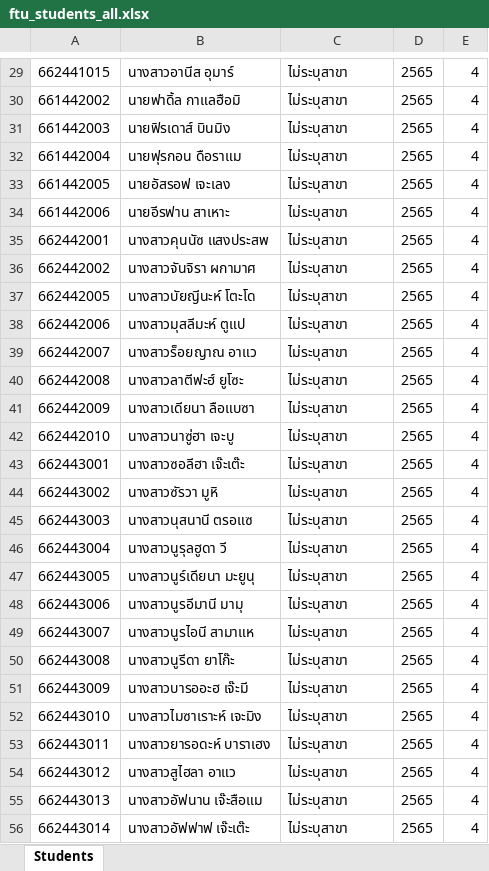
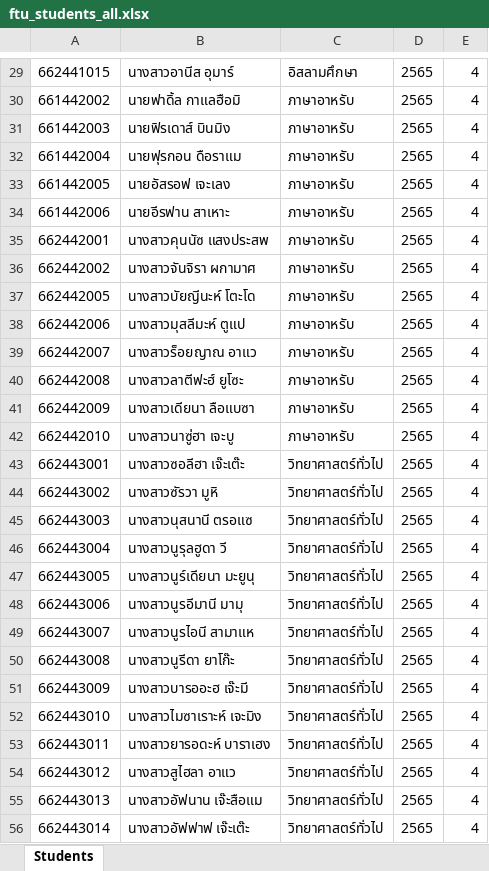
Before and after one commit to anan646/student-activity-tracker, an Excel workbook: ftu_students_all.xlsx, sheet Students, drawn as a sheet; only a part is shown, gaps mark what is left out; values as stored, in another font and other column widths than the file's, no borders; the diff covers the shown part only; the diff names each change by its address in the sheet, - before the commit and + after, or states it on an @@ line.

Commit message:
feat: complete student major mapping (441-447) and dynamic academic years sync

```diff
--- a/ftu_students_all.xlsx (sheet Students)
+++ b/ftu_students_all.xlsx (sheet Students)
-C29: ไม่ระบุสาขา
+C29: อิสลามศึกษา
-C30:C42: ไม่ระบุสาขา
+C30:C42: ภาษาอาหรับ
-C43:C56: ไม่ระบุสาขา
+C43:C56: วิทยาศาสตร์ทั่วไป
```
Also changed, not shown: 1 added row, 1 removed row and 932 edited cells elsewhere in this sheet, 4 other files.
